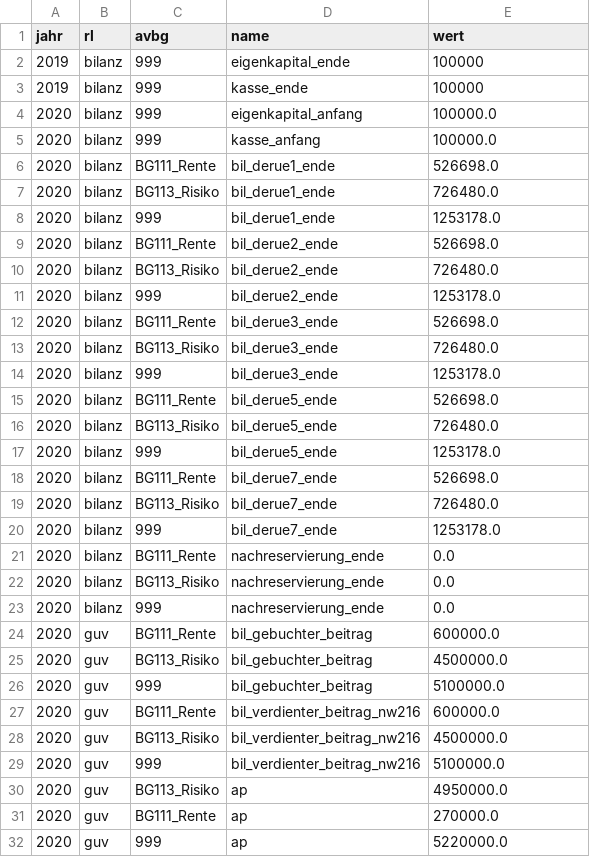
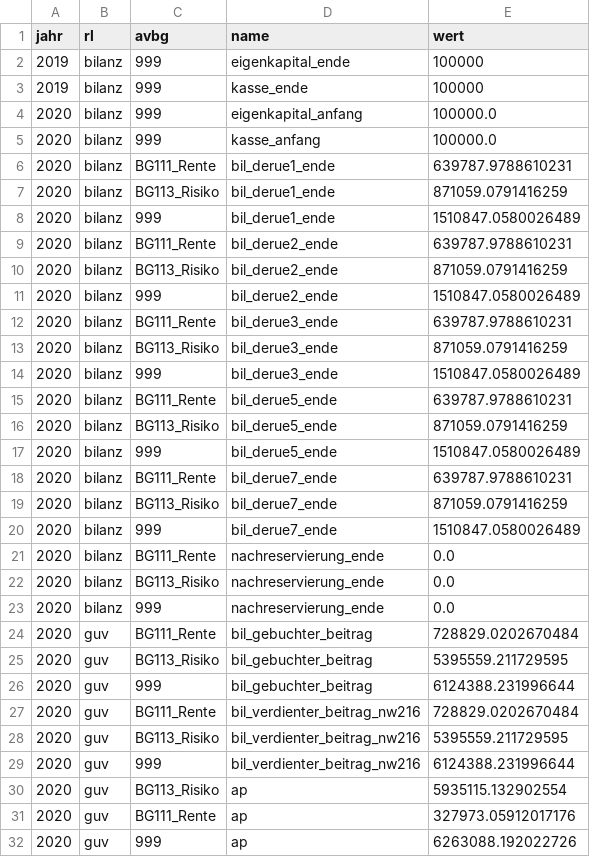
Before and after one commit to KaMusialik/MeinSpiel, a CSV file: Dateien/bilanz.csv, drawn as a sheet; only a part is shown; the diff covers the shown part only.

```diff
--- a/Dateien/bilanz.csv
+++ b/Dateien/bilanz.csv
@@ -5,17 +5,17 @@ jahr;rl;avbg;name;wert
 2020;bilanz;999;kasse_anfang;100000.0
-2020;bilanz; BG111_Rente;bil_derue1_ende;526698.0
-2020;bilanz; BG113_Risiko;bil_derue1_ende;726480.0
-2020;bilanz;999;bil_derue1_ende;1253178.0
-2020;bilanz; BG111_Rente;bil_derue2_ende;526698.0
-2020;bilanz; BG113_Risiko;bil_derue2_ende;726480.0
-2020;bilanz;999;bil_derue2_ende;1253178.0
-2020;bilanz; BG111_Rente;bil_derue3_ende;526698.0
-2020;bilanz; BG113_Risiko;bil_derue3_ende;726480.0
-2020;bilanz;999;bil_derue3_ende;1253178.0
-2020;bilanz; BG111_Rente;bil_derue5_ende;526698.0
-2020;bilanz; BG113_Risiko;bil_derue5_ende;726480.0
-2020;bilanz;999;bil_derue5_ende;1253178.0
-2020;bilanz; BG111_Rente;bil_derue7_ende;526698.0
-2020;bilanz; BG113_Risiko;bil_derue7_ende;726480.0
-2020;bilanz;999;bil_derue7_ende;1253178.0
+2020;bilanz; BG111_Rente;bil_derue1_ende;639787.9788610231
+2020;bilanz; BG113_Risiko;bil_derue1_ende;871059.0791416259
+2020;bilanz;999;bil_derue1_ende;1510847.0580026489
+2020;bilanz; BG111_Rente;bil_derue2_ende;639787.9788610231
+2020;bilanz; BG113_Risiko;bil_derue2_ende;871059.0791416259
+2020;bilanz;999;bil_derue2_ende;1510847.0580026489
+2020;bilanz; BG111_Rente;bil_derue3_ende;639787.9788610231
+2020;bilanz; BG113_Risiko;bil_derue3_ende;871059.0791416259
+2020;bilanz;999;bil_derue3_ende;1510847.0580026489
+2020;bilanz; BG111_Rente;bil_derue5_ende;639787.9788610231
+2020;bilanz; BG113_Risiko;bil_derue5_ende;871059.0791416259
+2020;bilanz;999;bil_derue5_ende;1510847.0580026489
+2020;bilanz; BG111_Rente;bil_derue7_ende;639787.9788610231
+2020;bilanz; BG113_Risiko;bil_derue7_ende;871059.0791416259
+2020;bilanz;999;bil_derue7_ende;1510847.0580026489
 2020;bilanz; BG111_Rente;nachreservierung_ende;0.0
@@ -23,10 +23,10 @@ jahr;rl;avbg;name;wert
 2020;bilanz;999;nachreservierung_ende;0.0
-2020;guv; BG111_Rente;bil_gebuchter_beitrag;600000.0
-2020;guv; BG113_Risiko;bil_gebuchter_beitrag;4500000.0
-2020;guv;999;bil_gebuchter_beitrag;5100000.0
-2020;guv; BG111_Rente;bil_verdienter_beitrag_nw216;600000.0
-2020;guv; BG113_Risiko;bil_verdienter_beitrag_nw216;4500000.0
-2020;guv;999;bil_verdienter_beitrag_nw216;5100000.0
-2020;guv; BG113_Risiko;ap;4950000.0
-2020;guv; BG111_Rente;ap;270000.0
-2020;guv;999;ap;5220000.0
+2020;guv; BG111_Rente;bil_gebuchter_beitrag;728829.0202670484
+2020;guv; BG113_Risiko;bil_gebuchter_beitrag;5395559.211729595
+2020;guv;999;bil_gebuchter_beitrag;6124388.231996644
+2020;guv; BG111_Rente;bil_verdienter_beitrag_nw216;728829.0202670484
+2020;guv; BG113_Risiko;bil_verdienter_beitrag_nw216;5395559.211729595
+2020;guv;999;bil_verdienter_beitrag_nw216;6124388.231996644
+2020;guv; BG113_Risiko;ap;5935115.132902554
+2020;guv; BG111_Rente;ap;327973.05912017176
+2020;guv;999;ap;6263088.192022726
```
Also changed, not shown: 2 added rows and 105 edited cells elsewhere in this file, Dateien/provision.csv, Dateien/system_antrag.csv, 21 other files.
